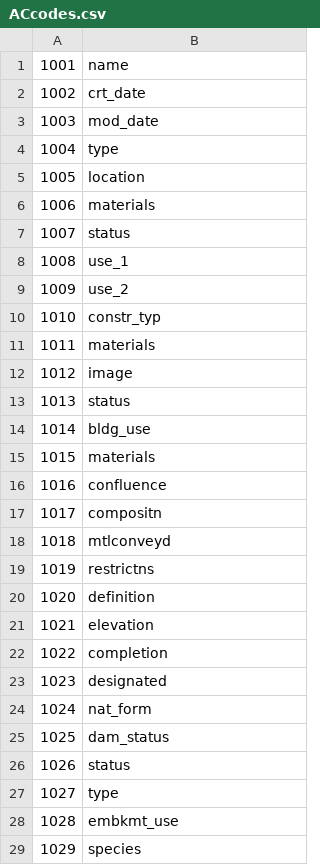
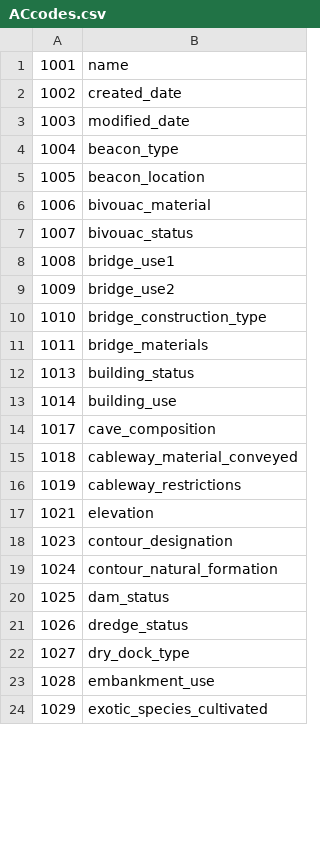
Before and after one commit to rcoup/nz-geodata-scripts, a CSV file: linz_topo/ACcodes.csv, drawn as a sheet; only a part is shown; the diff covers the shown part only.

Commit message:
Update ACcodes to V16, with addition of a 'removed' attribute which still appears in the data

```diff
--- a/linz_topo/ACcodes.csv
+++ b/linz_topo/ACcodes.csv
@@ -2,19 +2,15 @@
-1002,crt_date
-1003,mod_date
-1004,type
-1005,location
-1006,materials
-1007,status
-1008,use_1
-1009,use_2
-1010,constr_typ
-1011,materials
-1012,image
-1013,status
-1014,bldg_use
-1015,materials
-1016,confluence
-1017,compositn
-1018,mtlconveyd
-1019,restrictns
-1020,definition
+1002,"created_date"
+1003,"modified_date"
+1004,"beacon_type"
+1005,"beacon_location"
+1006,"bivouac_material"
+1007,"bivouac_status"
+1008,"bridge_use1"
+1009,"bridge_use2"
+1010,"bridge_construction_type"
+1011,"bridge_materials"
+1013,"building_status"
+1014,"building_use"
+1017,"cave_composition"
+1018,"cableway_material_conveyed"
+1019,"cableway_restrictions"
@@ -22,3 +18,2 @@
-1022,completion
-1023,designated
-1024,nat_form
+1023,"contour_designation"
+1024,"contour_natural_formation"
@@ -26,4 +21,4 @@
-1026,status
-1027,type
-1028,embkmt_use
-1029,species
+1026,"dredge_status"
+1027,"dry_dock_type"
+1028,"embankment_use"
+1029,"exotic_species_cultivated"
```
Also changed, not shown: 15 added rows, 11 removed rows and 65 edited cells elsewhere in this file, 1 other file.
